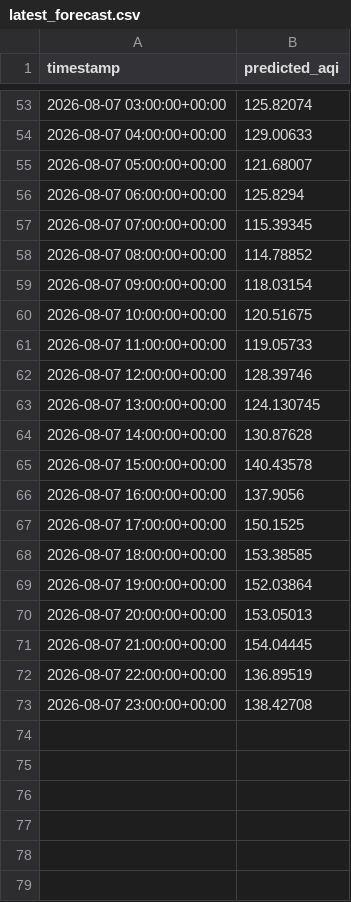
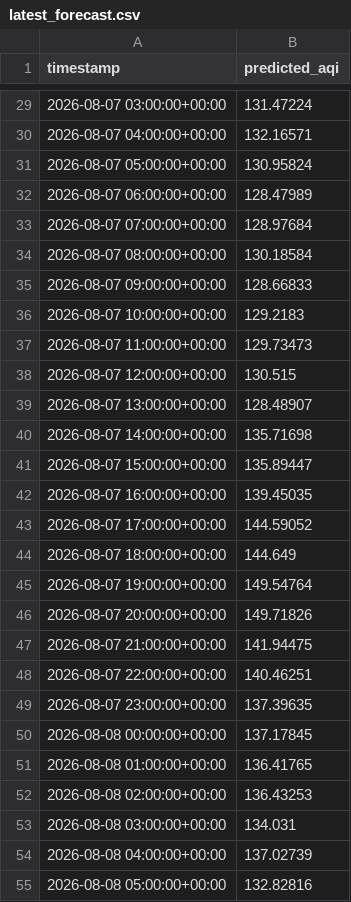
Before and after one commit to Moosa-Hassan/lahore_aqi, a CSV file: predictions/latest_forecast.csv, drawn as a sheet; only a part is shown, gaps mark what is left out; the diff covers the shown part only.

```diff
--- a/predictions/latest_forecast.csv
+++ b/predictions/latest_forecast.csv
@@ -53,21 +29,27 @@ timestamp,predicted_aqi
-2026-08-07 03:00:00+00:00,125.82074
-2026-08-07 04:00:00+00:00,129.00633
-2026-08-07 05:00:00+00:00,121.68007
-2026-08-07 06:00:00+00:00,125.8294
-2026-08-07 07:00:00+00:00,115.39345
-2026-08-07 08:00:00+00:00,114.78852
-2026-08-07 09:00:00+00:00,118.03154
-2026-08-07 10:00:00+00:00,120.51675
-2026-08-07 11:00:00+00:00,119.05733
-2026-08-07 12:00:00+00:00,128.39746
-2026-08-07 13:00:00+00:00,124.130745
-2026-08-07 14:00:00+00:00,130.87628
-2026-08-07 15:00:00+00:00,140.43578
-2026-08-07 16:00:00+00:00,137.9056
-2026-08-07 17:00:00+00:00,150.1525
-2026-08-07 18:00:00+00:00,153.38585
-2026-08-07 19:00:00+00:00,152.03864
-2026-08-07 20:00:00+00:00,153.05013
-2026-08-07 21:00:00+00:00,154.04445
-2026-08-07 22:00:00+00:00,136.89519
-2026-08-07 23:00:00+00:00,138.42708
+2026-08-07 03:00:00+00:00,131.47224
+2026-08-07 04:00:00+00:00,132.16571
+2026-08-07 05:00:00+00:00,130.95824
+2026-08-07 06:00:00+00:00,128.47989
+2026-08-07 07:00:00+00:00,128.97684
+2026-08-07 08:00:00+00:00,130.18584
+2026-08-07 09:00:00+00:00,128.66833
+2026-08-07 10:00:00+00:00,129.2183
+2026-08-07 11:00:00+00:00,129.73473
+2026-08-07 12:00:00+00:00,130.515
+2026-08-07 13:00:00+00:00,128.48907
+2026-08-07 14:00:00+00:00,135.71698
+2026-08-07 15:00:00+00:00,135.89447
+2026-08-07 16:00:00+00:00,139.45035
+2026-08-07 17:00:00+00:00,144.59052
+2026-08-07 18:00:00+00:00,144.649
+2026-08-07 19:00:00+00:00,149.54764
+2026-08-07 20:00:00+00:00,149.71826
+2026-08-07 21:00:00+00:00,141.94475
+2026-08-07 22:00:00+00:00,140.46251
+2026-08-07 23:00:00+00:00,137.39635
+2026-08-08 00:00:00+00:00,137.17845
+2026-08-08 01:00:00+00:00,136.41765
+2026-08-08 02:00:00+00:00,136.43253
+2026-08-08 03:00:00+00:00,134.031
+2026-08-08 04:00:00+00:00,137.02739
+2026-08-08 05:00:00+00:00,132.82816
```
Also changed, not shown: 18 added rows, 24 removed rows and 27 edited cells elsewhere in this file.
